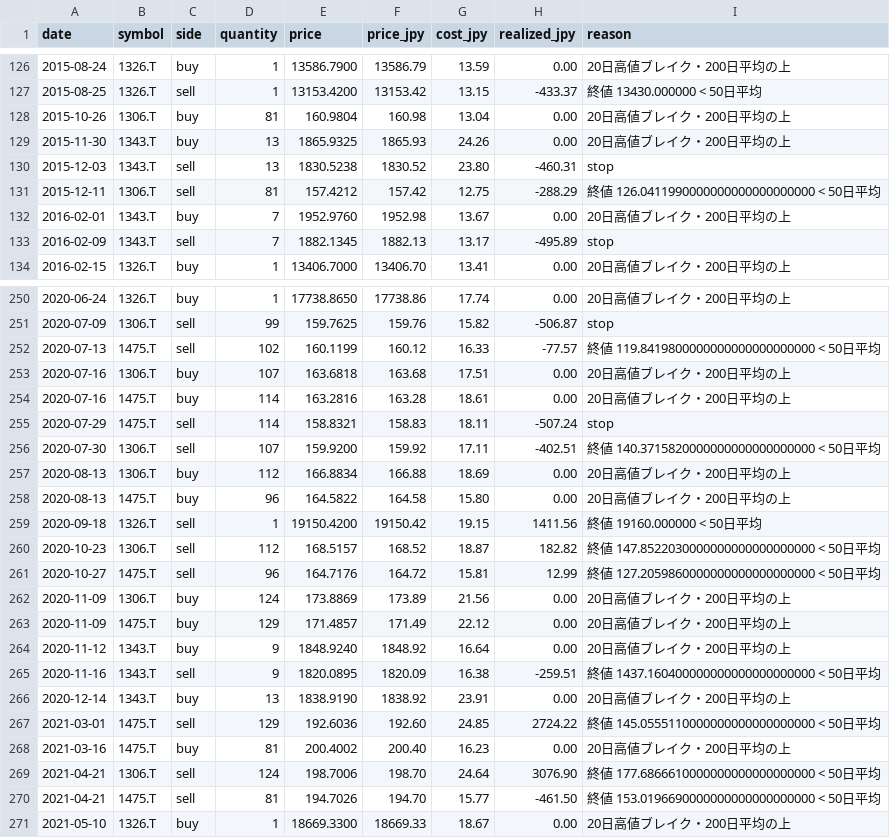
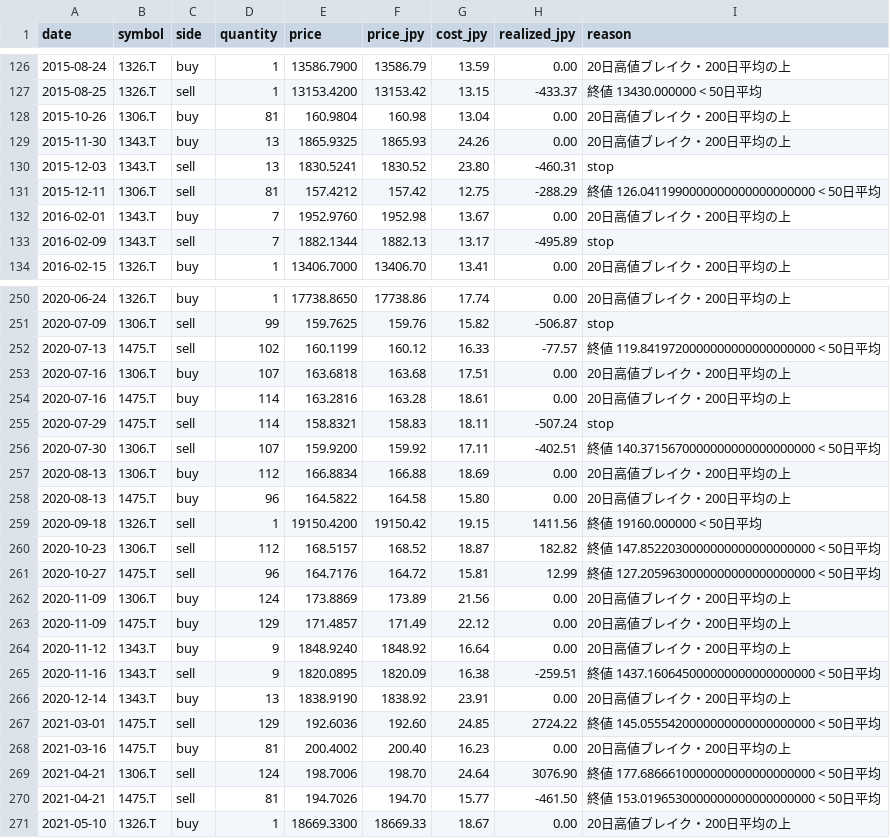
Before and after one commit to junglegym-mikage/ai-business, a CSV file: results/trades_development_JP.csv, drawn as a sheet; only a part is shown, gaps mark what is left out; the diff covers the shown part only.

```diff
--- a/results/trades_development_JP.csv
+++ b/results/trades_development_JP.csv
@@ -129,6 +129,6 @@ date,symbol,side,quantity,price,price_jpy,cost_jpy,realized_jpy,reason
 2015-11-30,1343.T,buy,13,1865.9325,1865.93,24.26,0.00,20日高値ブレイク・200日平均の上
-2015-12-03,1343.T,sell,13,1830.5238,1830.52,23.80,-460.31,stop
+2015-12-03,1343.T,sell,13,1830.5241,1830.52,23.80,-460.31,stop
 2015-12-11,1306.T,sell,81,157.4212,157.42,12.75,-288.29,終値 126.0411990000000000000000000 < 50日平均
 2016-02-01,1343.T,buy,7,1952.9760,1952.98,13.67,0.00,20日高値ブレイク・200日平均の上
-2016-02-09,1343.T,sell,7,1882.1345,1882.13,13.17,-495.89,stop
+2016-02-09,1343.T,sell,7,1882.1344,1882.13,13.17,-495.89,stop
 2016-02-15,1326.T,buy,1,13406.7000,13406.70,13.41,0.00,20日高値ブレイク・200日平均の上
@@ -251,3 +251,3 @@ date,symbol,side,quantity,price,price_jpy,cost_jpy,realized_jpy,reason
 2020-07-09,1306.T,sell,99,159.7625,159.76,15.82,-506.87,stop
-2020-07-13,1475.T,sell,102,160.1199,160.12,16.33,-77.57,終値 119.8419800000000000000000000 < 50日平均
+2020-07-13,1475.T,sell,102,160.1199,160.12,16.33,-77.57,終値 119.8419720000000000000000000 < 50日平均
 2020-07-16,1306.T,buy,107,163.6818,163.68,17.51,0.00,20日高値ブレイク・200日平均の上
@@ -255,3 +255,3 @@ date,symbol,side,quantity,price,price_jpy,cost_jpy,realized_jpy,reason
 2020-07-29,1475.T,sell,114,158.8321,158.83,18.11,-507.24,stop
-2020-07-30,1306.T,sell,107,159.9200,159.92,17.11,-402.51,終値 140.3715820000000000000000000 < 50日平均
+2020-07-30,1306.T,sell,107,159.9200,159.92,17.11,-402.51,終値 140.3715670000000000000000000 < 50日平均
 2020-08-13,1306.T,buy,112,166.8834,166.88,18.69,0.00,20日高値ブレイク・200日平均の上
@@ -260,3 +260,3 @@ date,symbol,side,quantity,price,price_jpy,cost_jpy,realized_jpy,reason
 2020-10-23,1306.T,sell,112,168.5157,168.52,18.87,182.82,終値 147.8522030000000000000000000 < 50日平均
-2020-10-27,1475.T,sell,96,164.7176,164.72,15.81,12.99,終値 127.2059860000000000000000000 < 50日平均
+2020-10-27,1475.T,sell,96,164.7176,164.72,15.81,12.99,終値 127.2059630000000000000000000 < 50日平均
 2020-11-09,1306.T,buy,124,173.8869,173.89,21.56,0.00,20日高値ブレイク・200日平均の上
@@ -264,8 +264,8 @@ date,symbol,side,quantity,price,price_jpy,cost_jpy,realized_jpy,reason
 2020-11-12,1343.T,buy,9,1848.9240,1848.92,16.64,0.00,20日高値ブレイク・200日平均の上
-2020-11-16,1343.T,sell,9,1820.0895,1820.09,16.38,-259.51,終値 1437.160400000000000000000000 < 50日平均
+2020-11-16,1343.T,sell,9,1820.0895,1820.09,16.38,-259.51,終値 1437.160645000000000000000000 < 50日平均
 2020-12-14,1343.T,buy,13,1838.9190,1838.92,23.91,0.00,20日高値ブレイク・200日平均の上
-2021-03-01,1475.T,sell,129,192.6036,192.60,24.85,2724.22,終値 145.0555110000000000000000000 < 50日平均
+2021-03-01,1475.T,sell,129,192.6036,192.60,24.85,2724.22,終値 145.0555420000000000000000000 < 50日平均
 2021-03-16,1475.T,buy,81,200.4002,200.40,16.23,0.00,20日高値ブレイク・200日平均の上
 2021-04-21,1306.T,sell,124,198.7006,198.70,24.64,3076.90,終値 177.6866610000000000000000000 < 50日平均
-2021-04-21,1475.T,sell,81,194.7026,194.70,15.77,-461.50,終値 153.0196690000000000000000000 < 50日平均
+2021-04-21,1475.T,sell,81,194.7026,194.70,15.77,-461.50,終値 153.0196530000000000000000000 < 50日平均
 2021-05-10,1326.T,buy,1,18669.3300,18669.33,18.67,0.00,20日高値ブレイク・200日平均の上
```
Also changed, not shown: 72 edited cells elsewhere in this file, results/trades_development_US.csv, 3 other files.
